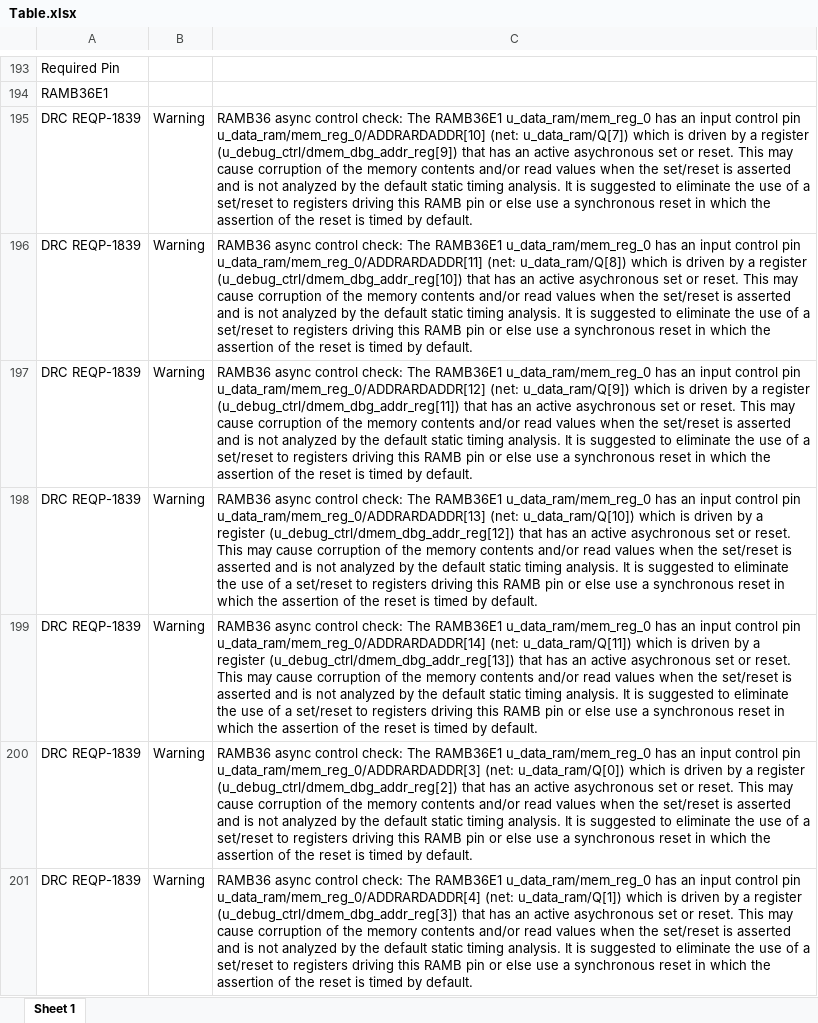
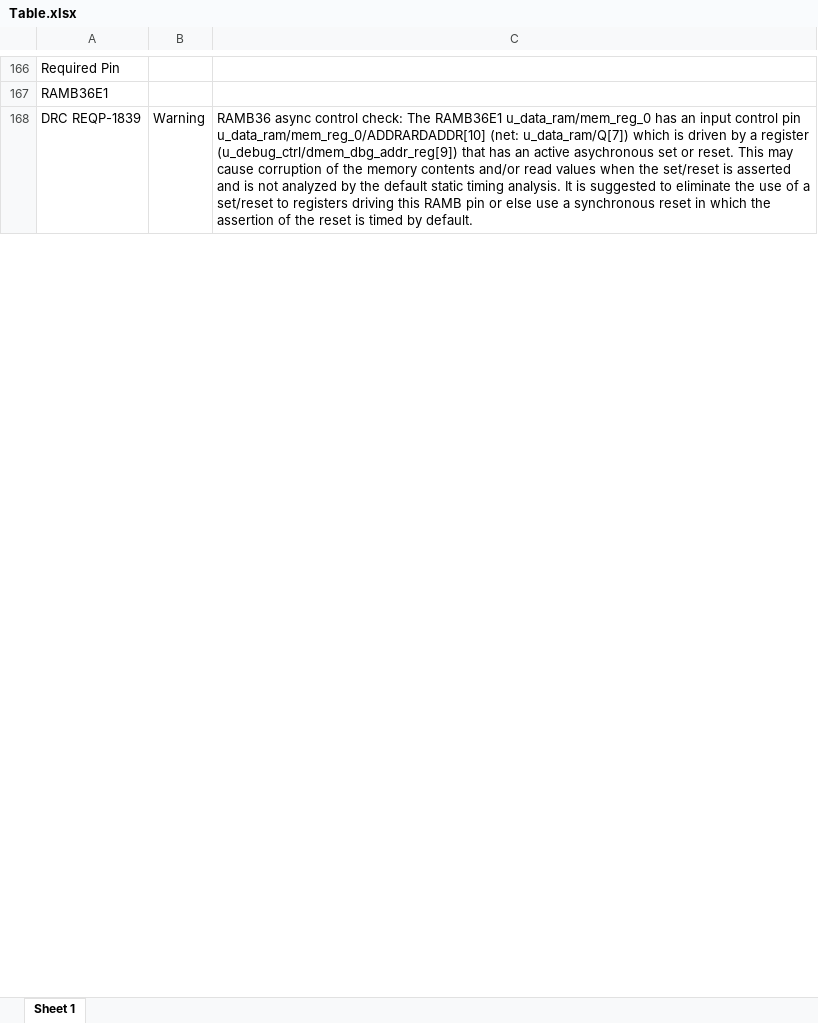
Before and after one commit to feitianduowen/CS202_proj, an Excel workbook: log/Table.xlsx, sheet Sheet 1, drawn as a sheet; only a part is shown, gaps mark what is left out; values as stored, in another font and other column widths than the file's, no borders; removed rows and columns are numbered as before the commit, all else as after; the diff covers the shown part only; the diff names each change by its address in the sheet, - before the commit and + after, or states it on an @@ line.

Commit message:
debug fpu vpu

```diff
--- a/log/Table.xlsx (sheet Sheet 1)
+++ b/log/Table.xlsx (sheet Sheet 1)
-row 196: DRC REQP-1839 | Warning | RAMB36 async control check: The RAMB36E1 u_data_ram/mem_reg_0 has an input control pin u_data_ram/mem_reg_0/ADDRARDADDR[11] (net: u_data_ram/Q[8]) which is driven by a register (u_debug_ctrl/dmem_dbg_addr_reg[10]) that has an active asychronous set or reset. This may cause corruption of the memory contents and/or read values when the set/reset is asserted and is not analyzed by the default static timing analysis. It is suggested to eliminate the use of a set/reset to registers driving this RAMB pin or else use a synchronous reset in which the assertion of the reset is timed by default.
-row 197: DRC REQP-1839 | Warning | RAMB36 async control check: The RAMB36E1 u_data_ram/mem_reg_0 has an input control pin u_data_ram/mem_reg_0/ADDRARDADDR[12] (net: u_data_ram/Q[9]) which is driven by a register (u_debug_ctrl/dmem_dbg_addr_reg[11]) that has an active asychronous set or reset. This may cause corruption of the memory contents and/or read values when the set/reset is asserted and is not analyzed by the default static timing analysis. It is suggested to eliminate the use of a set/reset to registers driving this RAMB pin or else use a synchronous reset in which the assertion of the reset is timed by default.
-row 198: DRC REQP-1839 | Warning | RAMB36 async control check: The RAMB36E1 u_data_ram/mem_reg_0 has an input control pin u_data_ram/mem_reg_0/ADDRARDADDR[13] (net: u_data_ram/Q[10]) which is driven by a register (u_debug_ctrl/dmem_dbg_addr_reg[12]) that has an active asychronous set or reset. This may cause corruption of the memory contents and/or read values when the set/reset is asserted and is not analyzed by the default static timing analysis. It is suggested to eliminate the use of a set/reset to registers driving this RAMB pin or else use a synchronous reset in which the assertion of the reset is timed by default.
-row 199: DRC REQP-1839 | Warning | RAMB36 async control check: The RAMB36E1 u_data_ram/mem_reg_0 has an input control pin u_data_ram/mem_reg_0/ADDRARDADDR[14] (net: u_data_ram/Q[11]) which is driven by a register (u_debug_ctrl/dmem_dbg_addr_reg[13]) that has an active asychronous set or reset. This may cause corruption of the memory contents and/or read values when the set/reset is asserted and is not analyzed by the default static timing analysis. It is suggested to eliminate the use of a set/reset to registers driving this RAMB pin or else use a synchronous reset in which the assertion of the reset is timed by default.
-row 200: DRC REQP-1839 | Warning | RAMB36 async control check: The RAMB36E1 u_data_ram/mem_reg_0 has an input control pin u_data_ram/mem_reg_0/ADDRARDADDR[3] (net: u_data_ram/Q[0]) which is driven by a register (u_debug_ctrl/dmem_dbg_addr_reg[2]) that has an active asychronous set or reset. This may cause corruption of the memory contents and/or read values when the set/reset is asserted and is not analyzed by the default static timing analysis. It is suggested to eliminate the use of a set/reset to registers driving this RAMB pin or else use a synchronous reset in which the assertion of the reset is timed by default.
-row 201: DRC REQP-1839 | Warning | RAMB36 async control check: The RAMB36E1 u_data_ram/mem_reg_0 has an input control pin u_data_ram/mem_reg_0/ADDRARDADDR[4] (net: u_data_ram/Q[1]) which is driven by a register (u_debug_ctrl/dmem_dbg_addr_reg[3]) that has an active asychronous set or reset. This may cause corruption of the memory contents and/or read values when the set/reset is asserted and is not analyzed by the default static timing analysis. It is suggested to eliminate the use of a set/reset to registers driving this RAMB pin or else use a synchronous reset in which the assertion of the reset is timed by default.
```
Also changed, not shown: 4 added rows, 61 removed rows and 2 edited cells elsewhere in this sheet, 9 other files.
